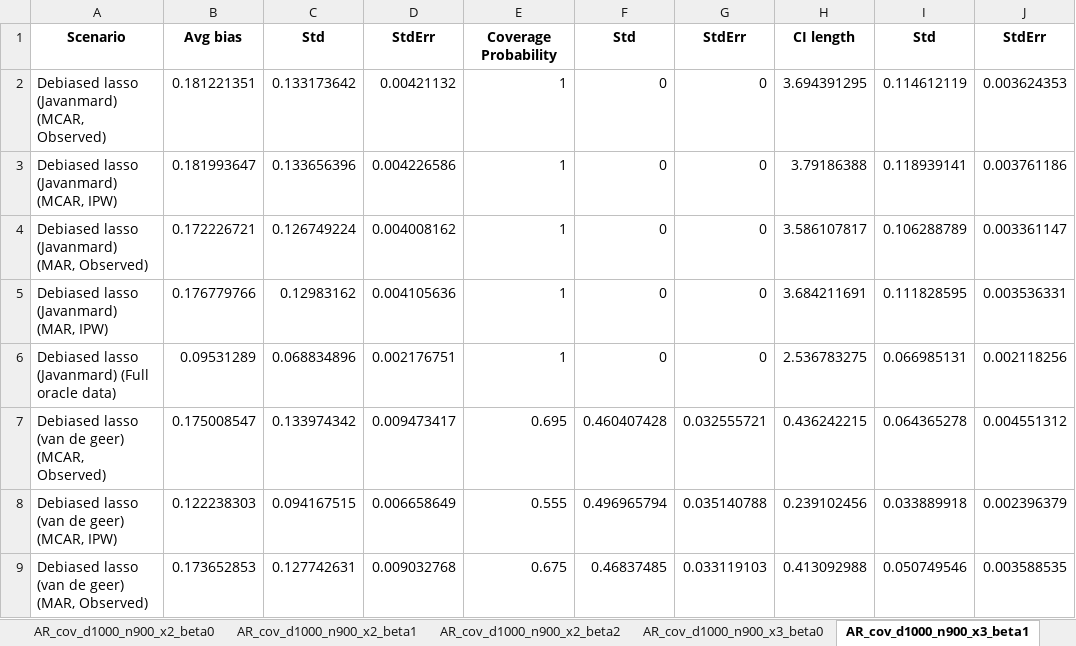
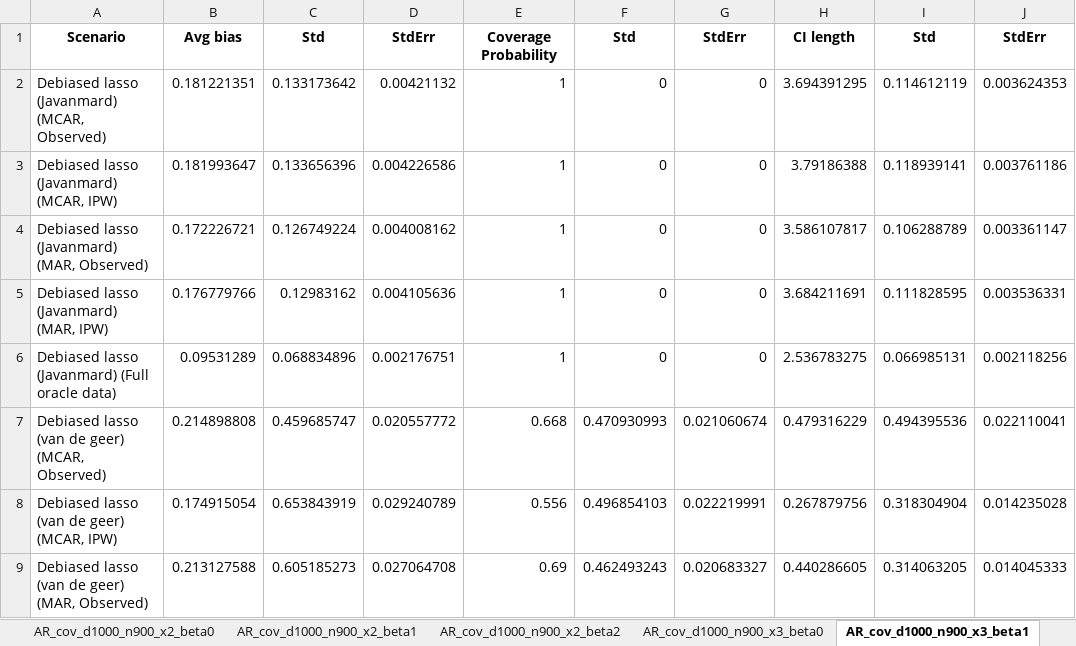
Before and after one commit to zhangyk8/Debias-Infer, an Excel workbook: Paper_Code/AR_Cov/Results/AR_Full_Results_d1000_n900_Gaussian_noise.xlsx, sheet AR_cov_d1000_n900_x3_beta1, drawn as a sheet; only a part is shown; values as stored, in another font and other column widths than the file's, no borders; the diff covers the shown part only; the diff names each change by its address in the sheet, - before the commit and + after, or states it on an @@ line.

```diff
--- a/Paper_Code/AR_Cov/Results/AR_Full_Results_d1000_n900_Gaussian_noise.xlsx (sheet AR_cov_d1000_n900_x3_beta1)
+++ b/Paper_Code/AR_Cov/Results/AR_Full_Results_d1000_n900_Gaussian_noise.xlsx (sheet AR_cov_d1000_n900_x3_beta1)
-B7: 0.175008547
+B7: 0.214898808
-C7: 0.133974342
+C7: 0.459685747
-D7: 0.009473417
+D7: 0.020557772
-E7: 0.695
+E7: 0.668
-F7: 0.460407428
+F7: 0.470930993
-G7: 0.032555721
+G7: 0.021060674
-H7: 0.436242215
+H7: 0.479316229
-I7: 0.064365278
+I7: 0.494395536
-J7: 0.004551312
+J7: 0.022110041
-B8: 0.122238303
+B8: 0.174915054
-C8: 0.094167515
+C8: 0.653843919
-D8: 0.006658649
+D8: 0.029240789
-E8: 0.555
+E8: 0.556
-F8: 0.496965794
+F8: 0.496854103
-G8: 0.035140788
+G8: 0.022219991
-H8: 0.239102456
+H8: 0.267879756
-I8: 0.033889918
+I8: 0.318304904
-J8: 0.002396379
+J8: 0.014235028
-B9: 0.173652853
+B9: 0.213127588
-C9: 0.127742631
+C9: 0.605185273
-D9: 0.009032768
+D9: 0.027064708
-E9: 0.675
+E9: 0.69
-F9: 0.46837485
+F9: 0.462493243
-G9: 0.033119103
+G9: 0.020683327
-H9: 0.413092988
+H9: 0.440286605
-I9: 0.050749546
+I9: 0.314063205
-J9: 0.003588535
+J9: 0.014045333
```
Also changed, not shown: 18 edited cells elsewhere in this sheet, sheet AR_cov_d1000_n900_x3_beta2, sheet AR_cov_d1000_n900_x3_beta0, sheet AR_cov_d1000_n900_x4_beta1, sheet AR_cov_d1000_n900_x4_beta2, sheet AR_cov_d1000_n900_x1_beta2, sheet AR_cov_d1000_n900_x4_beta0, 8 more sheets.
